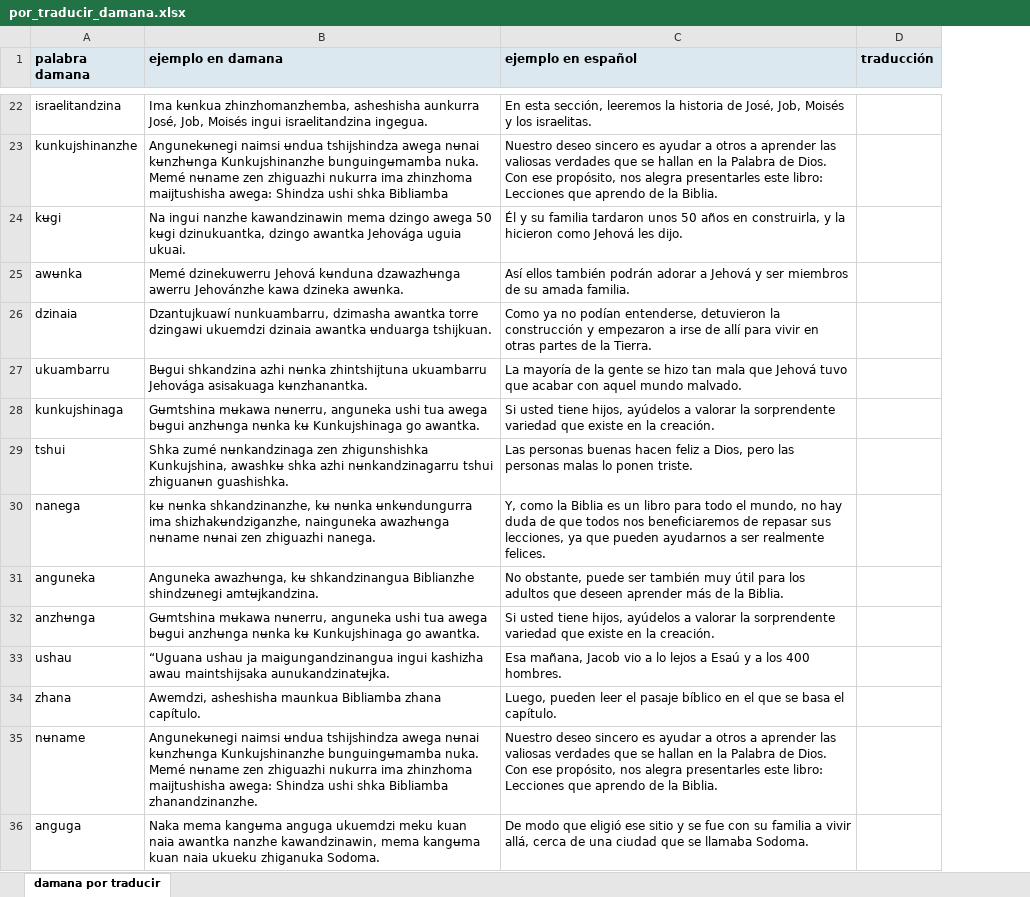
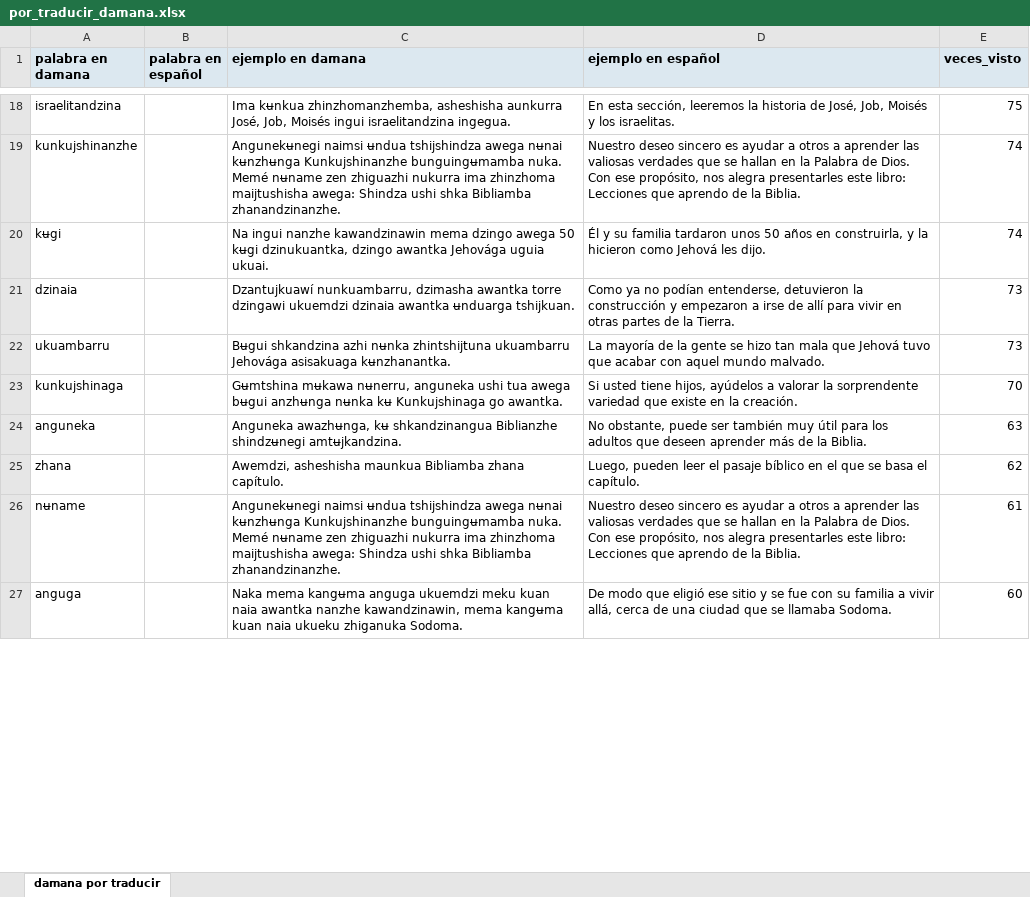
Before and after one commit to JuanCarlosGuti/traductorDumuna, an Excel workbook: datos/por_traducir_damana.xlsx, sheet damana por traducir, drawn as a sheet; only a part is shown, gaps mark what is left out; values as stored, in another font and other column widths than the file's, no borders; removed rows and columns are numbered as before the commit, all else as after; the diff covers the shown part only; the diff names each change by its address in the sheet, - before the commit and + after, or states it on an @@ line.

```diff
--- a/datos/por_traducir_damana.xlsx (sheet damana por traducir)
+++ b/datos/por_traducir_damana.xlsx (sheet damana por traducir)
+column B (palabra en español), empty
-column D (traducción), empty
+column E (veces_visto), rows 18-27: 75 | 74 | 74 | 73 | 73 | 70 | 63 | 62 | 61 | 60
-A1: palabra damana
+A1: palabra en damana
-C19 (ejemplo en damana): …shka Bibliamba
+C19 (ejemplo en damana): …shka Bibliamba zhanandzinanzhe.
-row 25: awʉnka | Memé dzinekuwerru Jehová kʉnduna dzawazhʉnga awerru Jehovánzhe kawa dzineka awʉnka. | Así ellos también podrán adorar a Jehová y ser miembros de su amada familia.
-row 29: tshui | Shka zumé nʉnkandzinaga zen zhigunshishka Kunkujshina, awashkʉ shka azhi nʉnkandzinagarru tshui zhiguanʉn guashishka. | Las personas buenas hacen feliz a Dios, pero las personas malas lo ponen triste.
-row 30: nanega | kʉ nʉnka shkandzinanzhe, kʉ nʉnka ʉnkʉndungurra ima shizhakʉndziganzhe, nainguneka awazhʉnga nʉname nʉnai zen zhiguazhi nanega. | Y, como la Biblia es un libro para todo el mundo, no hay duda de que todos nos beneficiaremos de repasar sus lecciones, ya que pueden ayudarnos a ser realmente felices.
-row 32: anzhʉnga | Gʉmtshina mʉkawa nʉnerru, anguneka ushi tua awega bʉgui anzhʉnga nʉnka kʉ Kunkujshinaga go awantka. | Si usted tiene hijos, ayúdelos a valorar la sorprendente variedad que existe en la creación.
-row 33: ushau | “Uguana ushau ja maigungandzinangua ingui kashizha awau maintshijsaka aunukandzinatʉjka. | Esa mañana, Jacob vio a lo lejos a Esaú y a los 400 hombres.
```
Also changed, not shown: 125 added rows, 20 removed rows and 86 edited cells elsewhere in this sheet, datos/por_traducir_espanol.xlsx, 5 other files.
